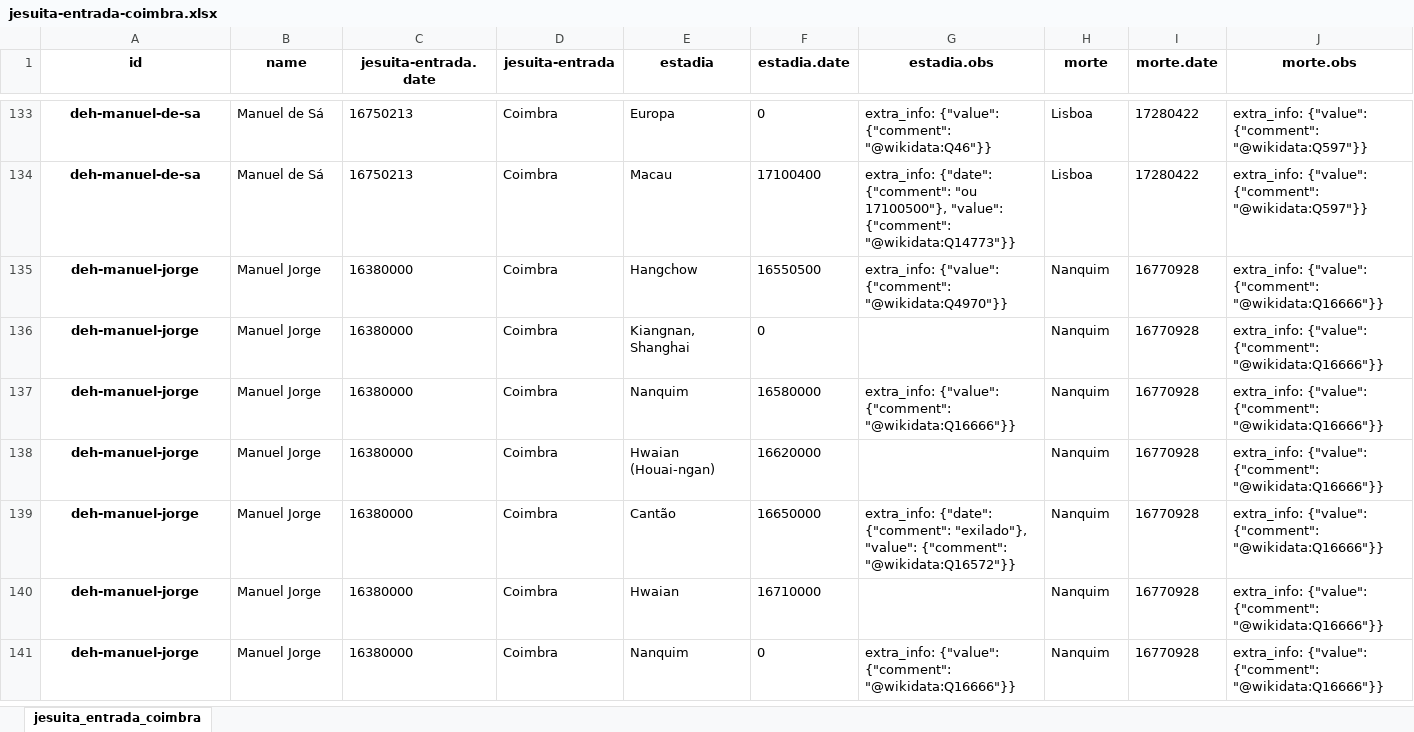
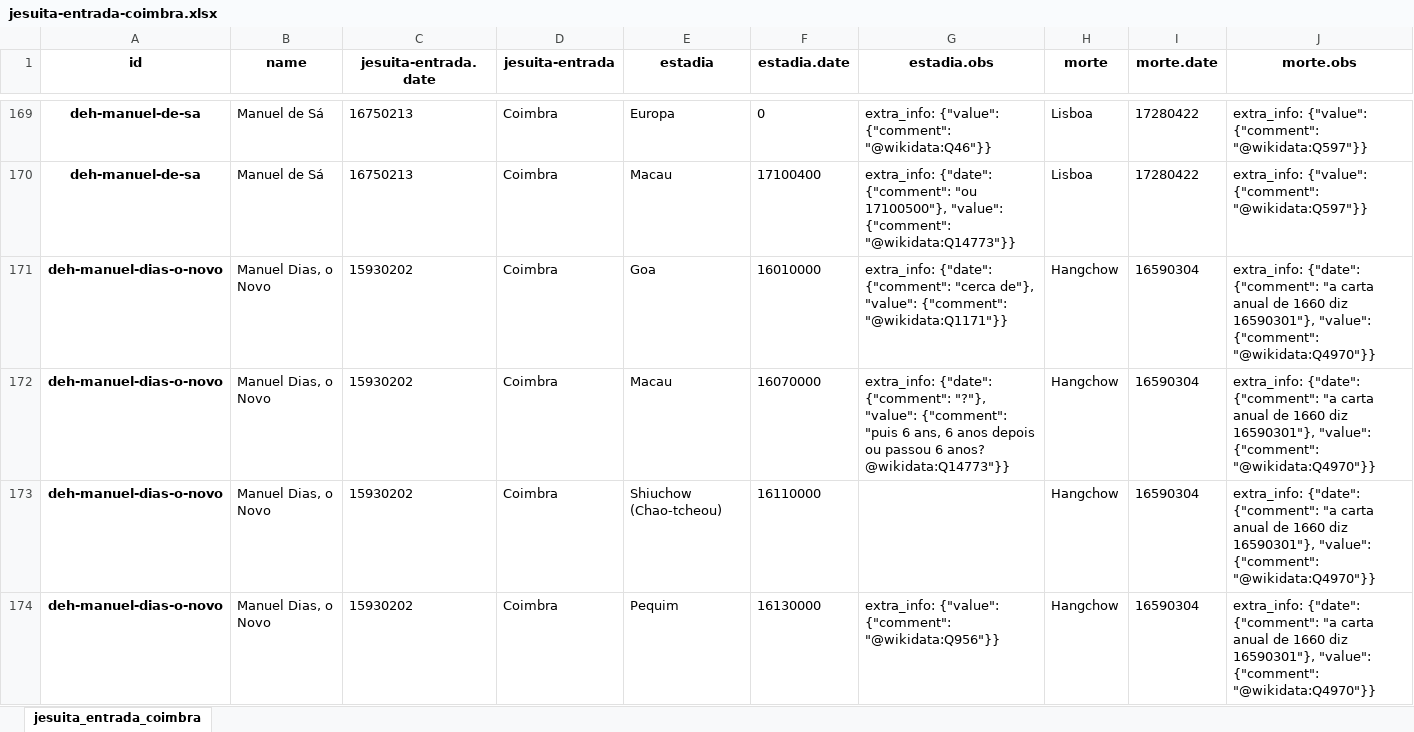
Before and after one commit to joaquimrcarvalho/dehergne-locations, an Excel workbook: notebooks/jesuita-entrada-coimbra.xlsx, sheet jesuita_entrada_coimbra, drawn as a sheet; only a part is shown, gaps mark what is left out; the shorter side is filled out with more unchanged rows; values as stored, in another font and other column widths than the file's, no borders; the diff covers the shown part only; the diff names each change by its address in the sheet, - before the commit and + after, or states it on an @@ line.

```diff
--- a/notebooks/jesuita-entrada-coimbra.xlsx (sheet jesuita_entrada_coimbra)
+++ b/notebooks/jesuita-entrada-coimbra.xlsx (sheet jesuita_entrada_coimbra)
+row 171: deh-manuel-dias-o-novo | Manuel Dias, o Novo | 15930202 | Coimbra | Goa | 16010000 | extra_info: {"date": {"comment": "cerca de"}, "value": {"comment": "@wikidata:Q1171"}} | Hangchow | 16590304 | extra_info: {"date": {"comment": "a carta anual de 1660 diz 16590301"}, "value": {"comment": "@wikidata:Q4970"}}
+row 172: deh-manuel-dias-o-novo | Manuel Dias, o Novo | 15930202 | Coimbra | Macau | 16070000 | extra_info: {"date": {"comment": "?"}, "value": {"comment": "puis 6 ans, 6 anos depois ou passou 6 anos? @wikidata:Q14773"}} | Hangchow | 16590304 | extra_info: {"date": {"comment": "a carta anual de 1660 diz 16590301"}, "value": {"comment": "@wikidata:Q4970"}}
+row 173: deh-manuel-dias-o-novo | Manuel Dias, o Novo | 15930202 | Coimbra | Shiuchow (Chao-tcheou) | 16110000 |  | Hangchow | 16590304 | extra_info: {"date": {"comment": "a carta anual de 1660 diz 16590301"}, "value": {"comment": "@wikidata:Q4970"}}
+row 174: deh-manuel-dias-o-novo | Manuel Dias, o Novo | 15930202 | Coimbra | Pequim | 16130000 | extra_info: {"value": {"comment": "@wikidata:Q956"}} | Hangchow | 16590304 | extra_info: {"date": {"comment": "a carta anual de 1660 diz 16590301"}, "value": {"comment": "@wikidata:Q4970"}}
```
Also changed, not shown: 70 added rows and 10 removed rows elsewhere in this sheet, notebooks/jesuita-entrada_totals.xlsx, notebooks/jesuitas-entrada-desc.xlsx, 5 other files.
